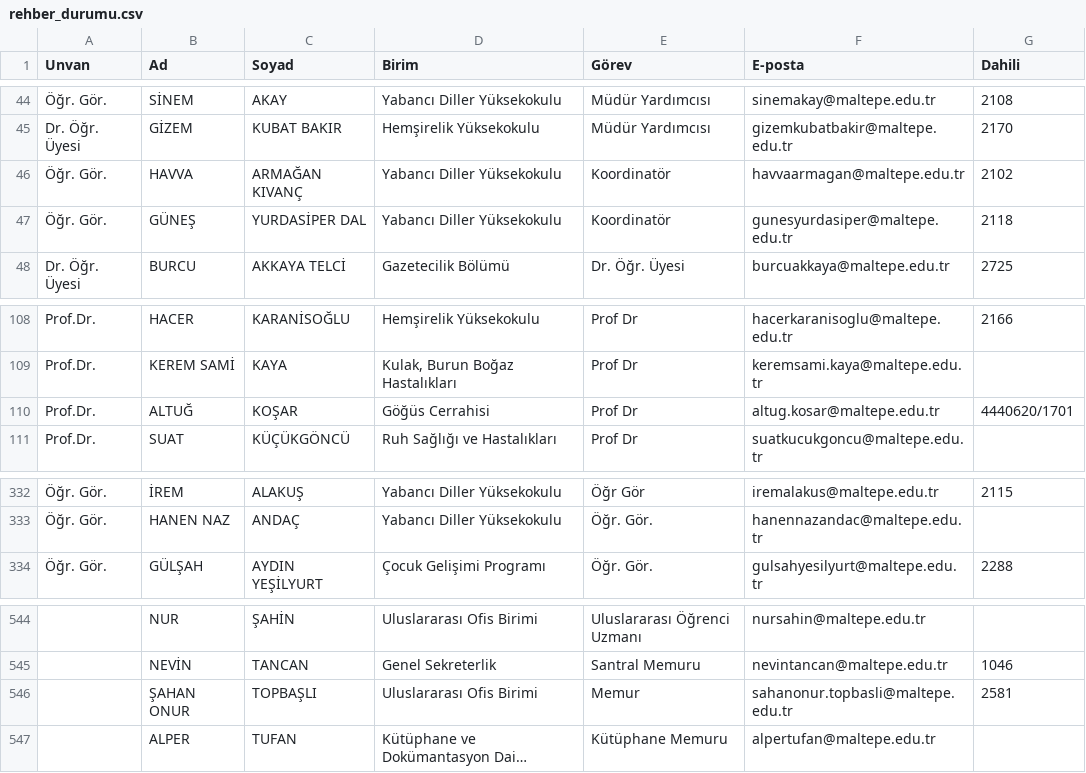
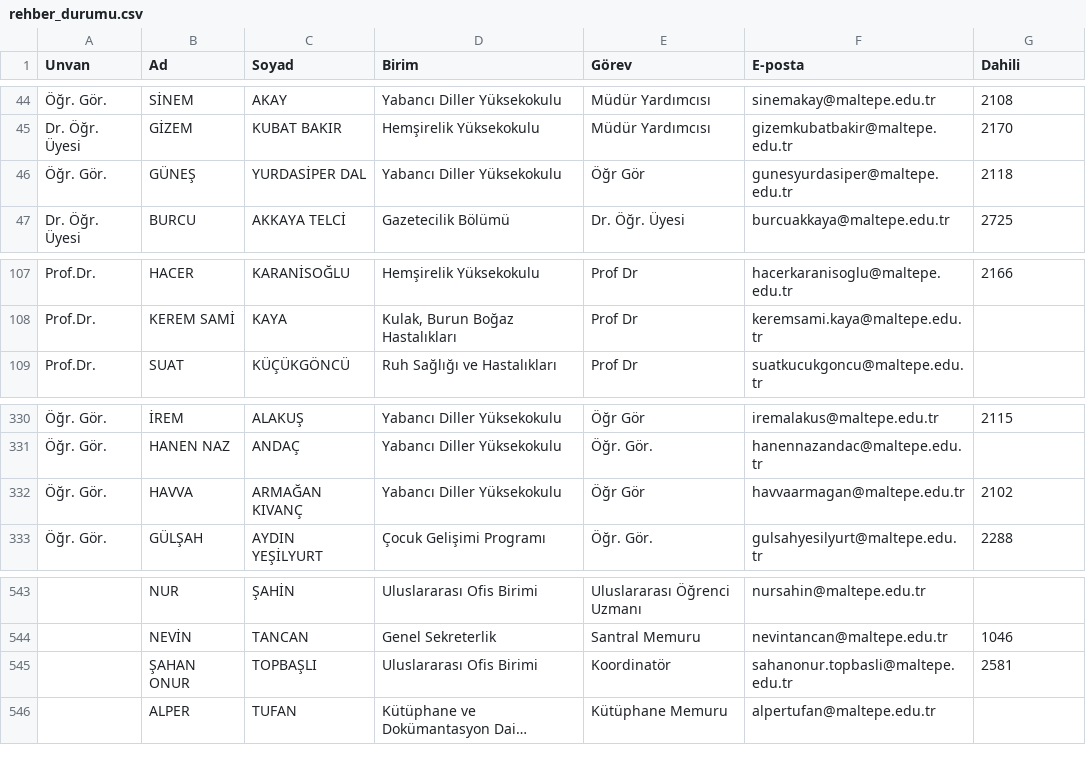
Before and after one commit to erdalyaslica/mau-personel-takip, a CSV file: rehber_durumu.csv, drawn as a sheet; only a part is shown, gaps mark what is left out; long unchanged cells end in …; removed rows and columns are numbered as before the commit, all else as after; the diff names each change by its address in the sheet, - before the commit and + after, or states it on an @@ line.

```diff
--- a/rehber_durumu.csv
+++ b/rehber_durumu.csv
-row 46: Öğr. Gör. | HAVVA | ARMAĞAN KIVANÇ | Yabancı Diller Yüksekokulu | Koordinatör | havvaarmagan@maltepe.edu.tr | 2102
-E46 (Görev): Koordinatör
+E46 (Görev): Öğr Gör
-row 110: Prof.Dr. | ALTUĞ | KOŞAR | Göğüs Cerrahisi | Prof Dr | altug.kosar@maltepe.edu.tr | 4440620/1701
+row 332: Öğr. Gör. | HAVVA | ARMAĞAN KIVANÇ | Yabancı Diller Yüksekokulu | Öğr Gör | havvaarmagan@maltepe.edu.tr | 2102
-E545 (Görev): Memur
+E545 (Görev): Koordinatör
```
